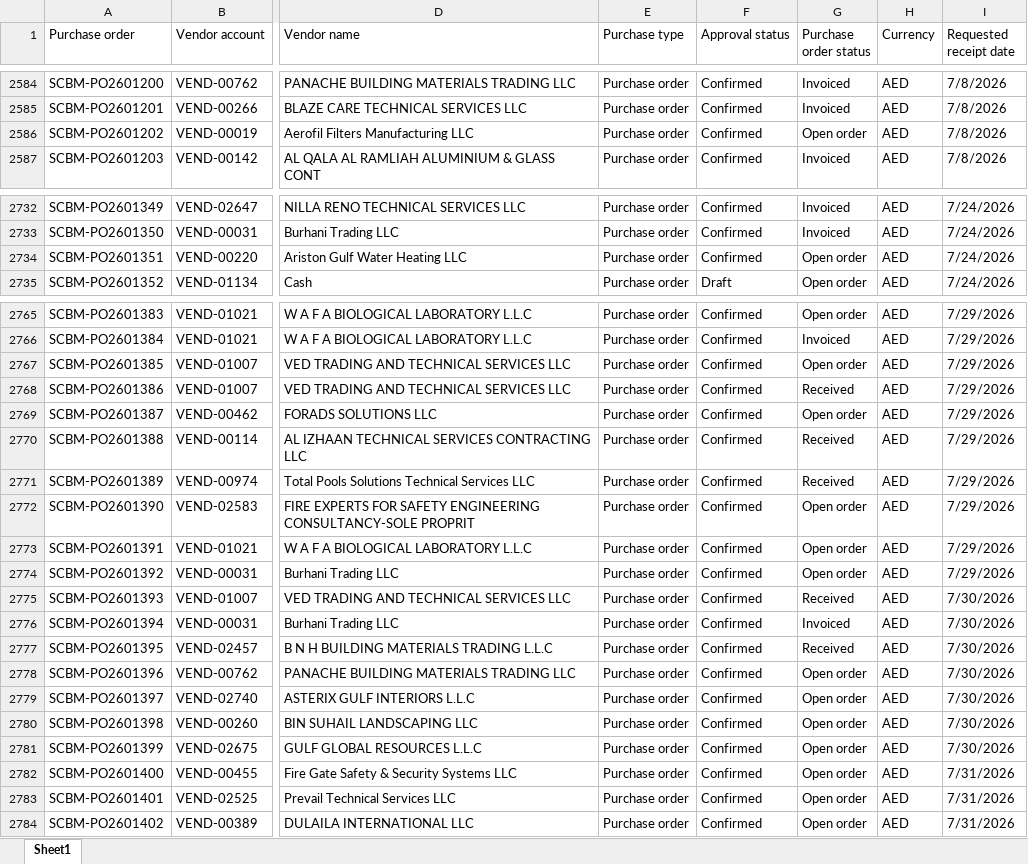
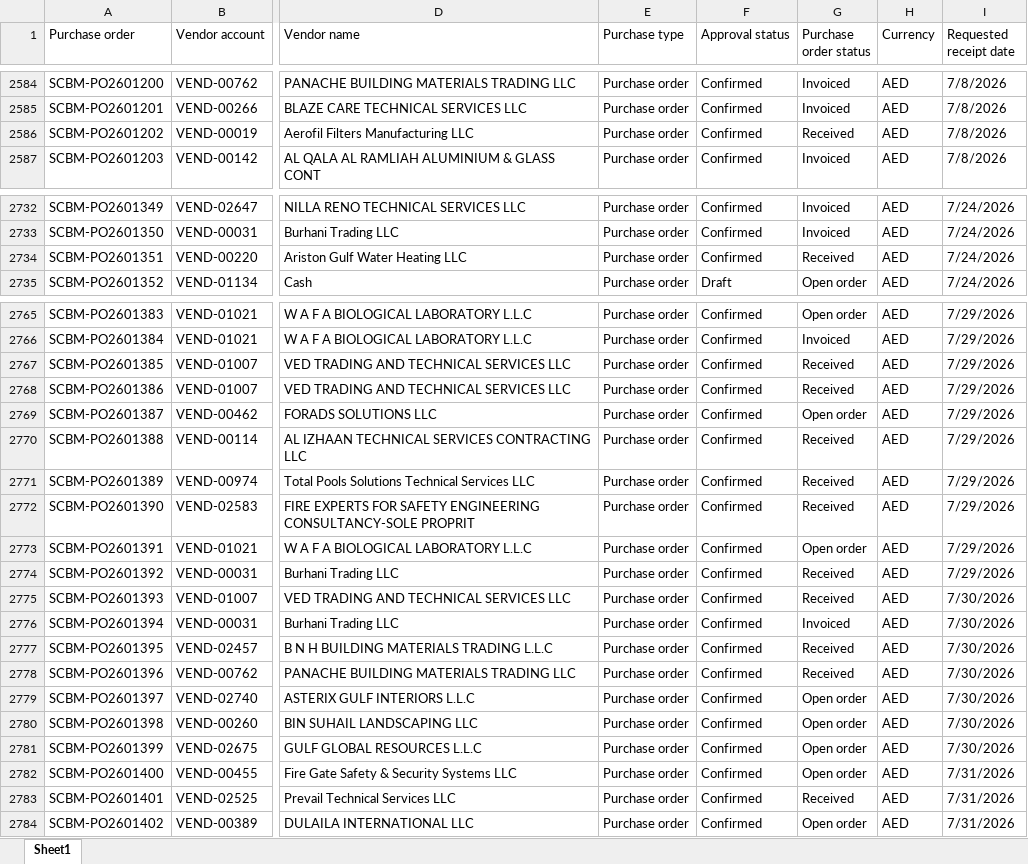
Before and after one commit to Chandansah605/PR-PO-Pipeline-Dashboard, an Excel workbook: po.xlsx, sheet Sheet1, drawn as a sheet; only a part is shown, gaps mark what is left out; values as stored, in another font and other column widths than the file's, no borders; table styles not drawn; the diff covers the shown part only; the diff names each change by its address in the sheet, - before the commit and + after, or states it on an @@ line.

```diff
--- a/po.xlsx (sheet Sheet1)
+++ b/po.xlsx (sheet Sheet1)
-G2586 (Purchase order status): Open order
+G2586 (Purchase order status): Received
-G2734 (Purchase order status): Open order
+G2734 (Purchase order status): Received
-G2767 (Purchase order status): Open order
+G2767 (Purchase order status): Received
-G2772 (Purchase order status): Open order
+G2772 (Purchase order status): Received
-G2774 (Purchase order status): Open order
+G2774 (Purchase order status): Received
-G2778 (Purchase order status): Open order
+G2778 (Purchase order status): Received
-G2783 (Purchase order status): Open order
+G2783 (Purchase order status): Received
```
Also changed, not shown: 6 added rows and 15 edited cells elsewhere in this sheet, pr.xlsx, 2 other files.
